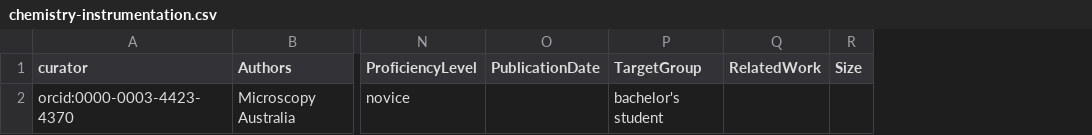
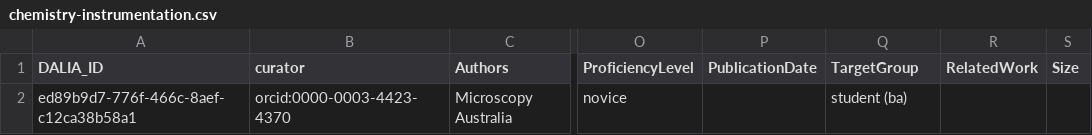
Before and after one commit to data-literacy-alliance/dalia-curation, a CSV file: curation/chemistry-instrumentation.csv, drawn as a sheet; only a part is shown, gaps mark what is left out; addresses are those after the commit; the diff names each change by its address in the sheet, - before the commit and + after, or states it on an @@ line.

```diff
--- a/curation/chemistry-instrumentation.csv
+++ b/curation/chemistry-instrumentation.csv
+column A (DALIA_ID), row 2: ed89b9d7-776f-466c-8aef-c12ca38b58a1
-Q2 (TargetGroup): bachelor's student
+Q2 (TargetGroup): student (ba)
```
Also changed, not shown: 1 other file.
